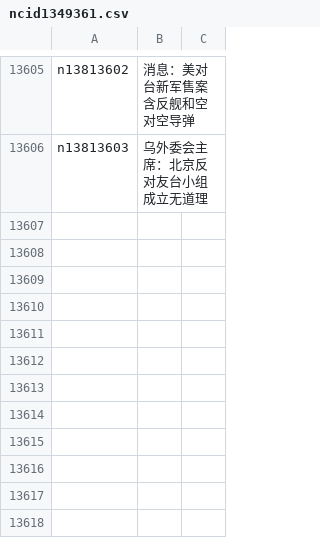
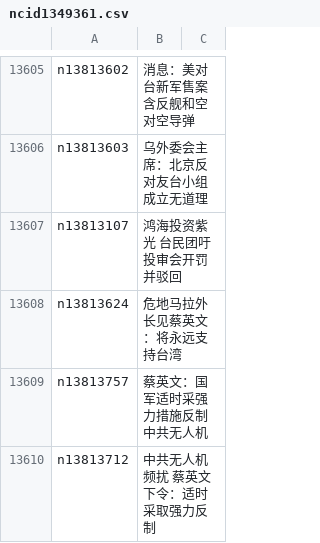
Before and after one commit to easy2view/epoch-news, a CSV file: indexes/ncid1349361.csv, drawn as a sheet; only a part is shown, gaps mark what is left out; the diff names each change by its address in the sheet, - before the commit and + after, or states it on an @@ line.

```diff
--- a/indexes/ncid1349361.csv
+++ b/indexes/ncid1349361.csv
+row 13607: n13813107 | 鸿海投资紫光 台民团吁投审会开罚并驳回
+row 13608: n13813624 | 危地马拉外长见蔡英文：将永远支持台湾
+row 13609: n13813757 | 蔡英文：国军适时采强力措施反制中共无人机
+row 13610: n13813712 | 中共无人机频扰 蔡英文下令：适时采取强力反制
```
Also changed, not shown: indexes/ncid1078160.csv, indexes/ncid277.csv, 48 other files.
